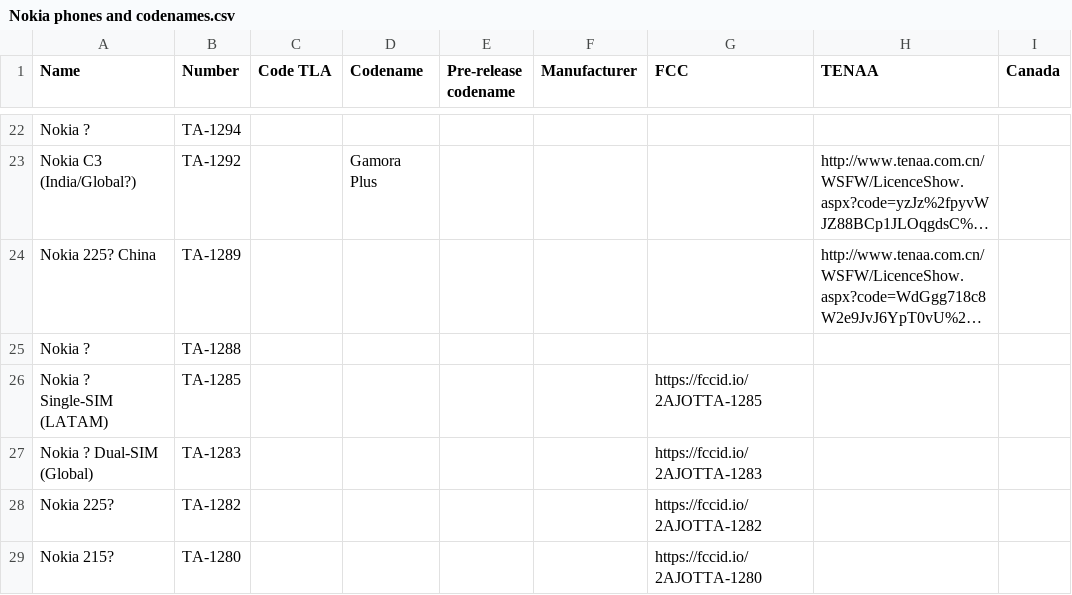
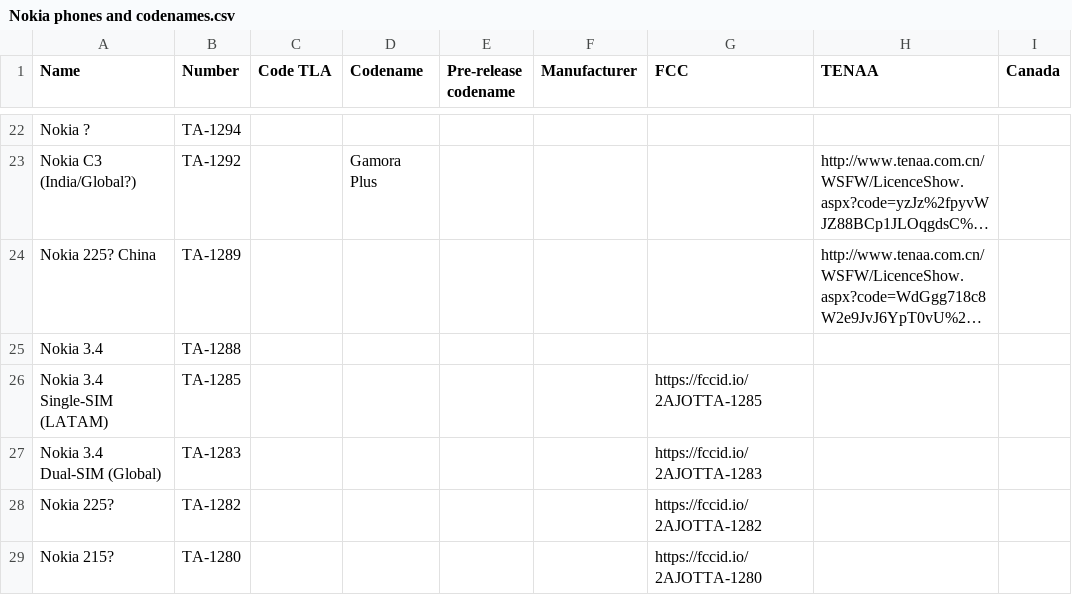
Before and after one commit to madb1lly/HMD-Nokia-phones-data, a CSV file: Nokia phones and codenames.csv, drawn as a sheet; only a part is shown, gaps mark what is left out; long unchanged cells end in …; the diff names each change by its address in the sheet, - before the commit and + after, or states it on an @@ line.

Commit message:
Confirm 3.4 models

```diff
--- a/Nokia phones and codenames.csv
+++ b/Nokia phones and codenames.csv
-A25 (Name): Nokia ?
+A25 (Name): Nokia 3.4
-A26 (Name): Nokia ? Single-SIM (LATAM)
+A26 (Name): Nokia 3.4 Single-SIM (LATAM)
-A27 (Name): Nokia ? Dual-SIM (Global)
+A27 (Name): Nokia 3.4 Dual-SIM (Global)
```
